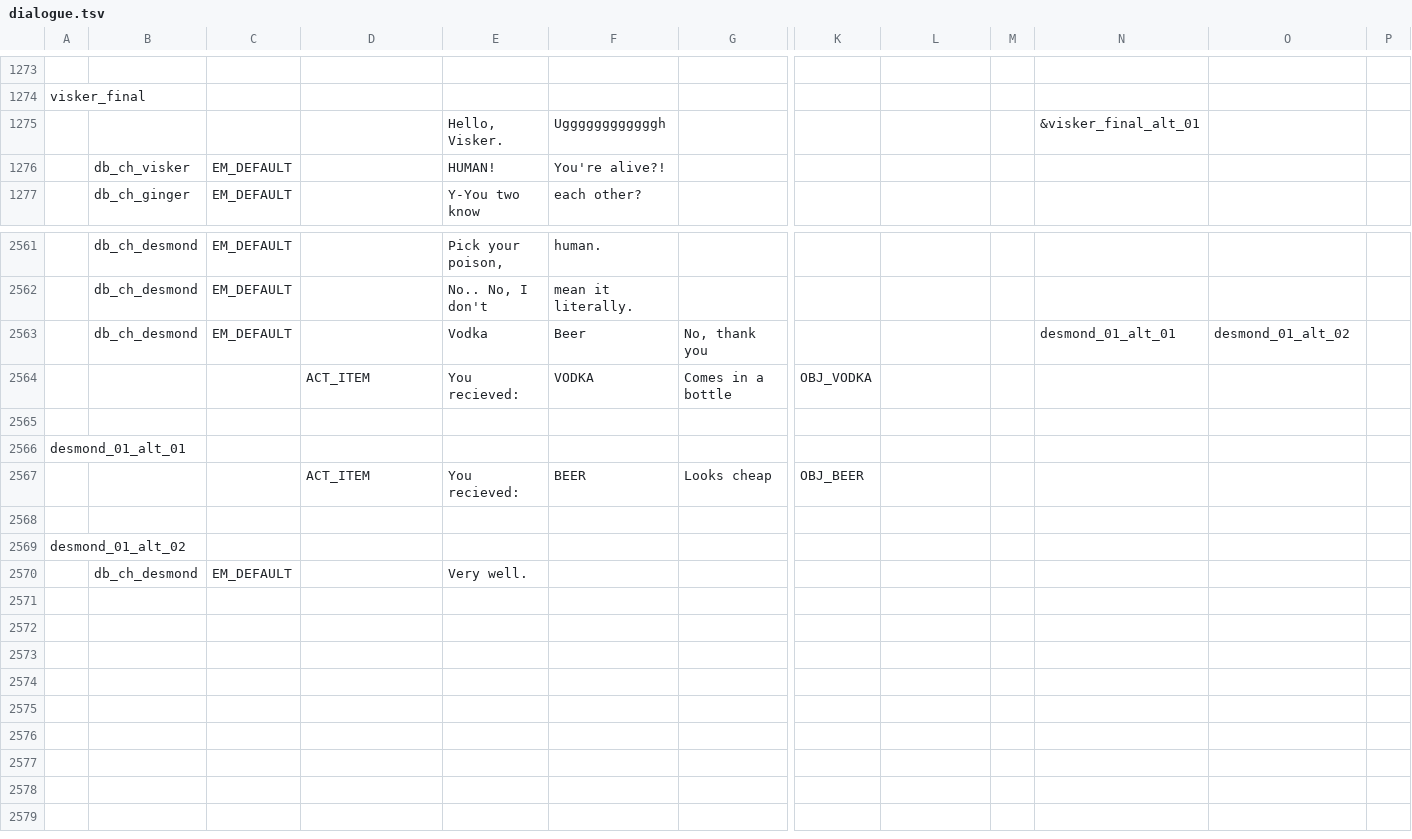
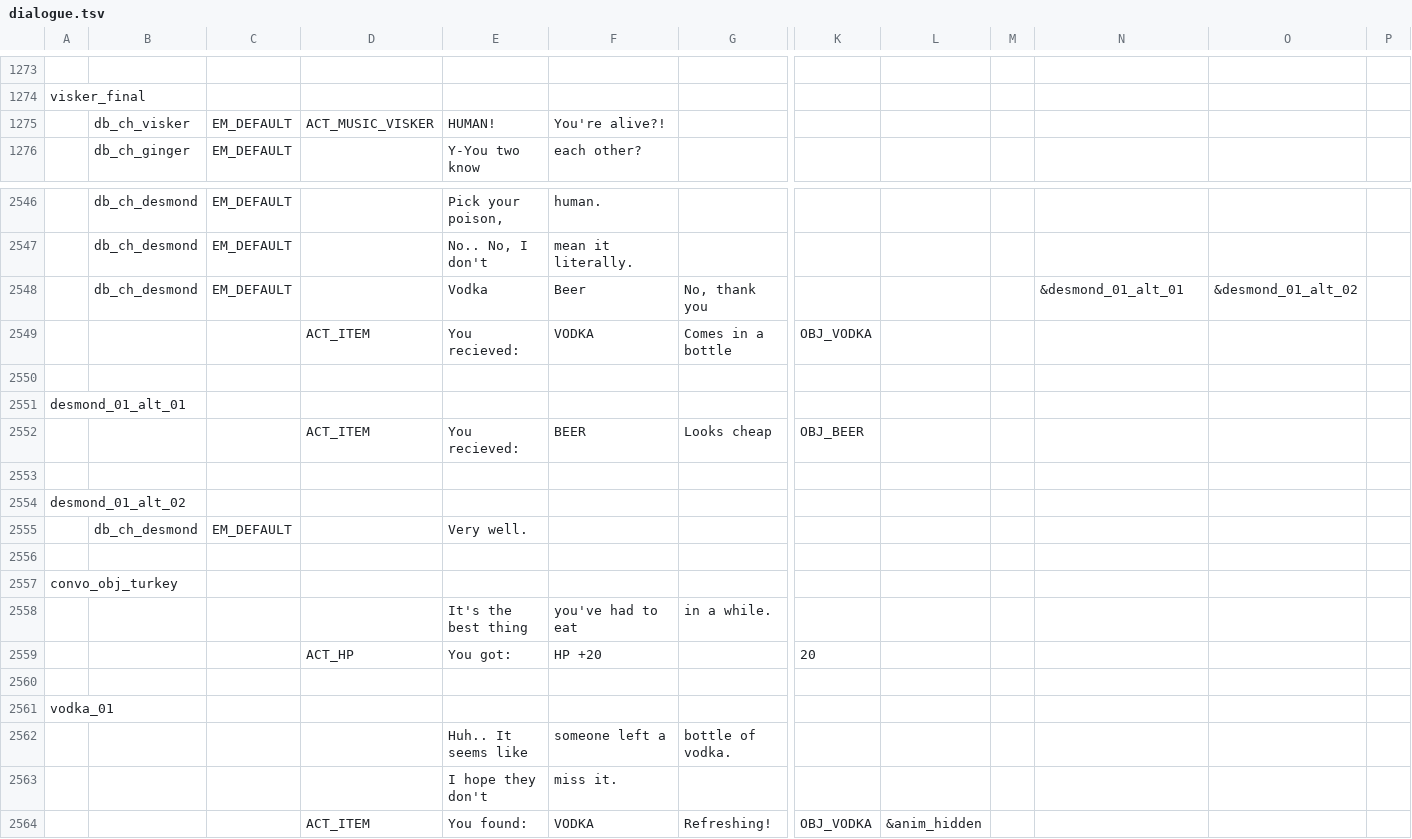
Before and after one commit to EHowardHill/GlassEyes, a TSV file: dialogue.tsv, drawn as a sheet; only a part is shown, gaps mark what is left out; removed rows and columns are numbered as before the commit, all else as after; rows hold the shown columns only; the diff covers the shown part only; the diff names each change by its address in the sheet, - before the commit and + after, or states it on an @@ line.

```diff
--- a/dialogue.tsv
+++ b/dialogue.tsv
-row 1275:  |  |  |  | Hello, Visker. | Uggggggggggggh |  |  |  |  | &visker_final_alt_01
-D1275: (empty)
+D1275: ACT_MUSIC_VISKER
-N2548: desmond_01_alt_01
+N2548: &desmond_01_alt_01
-O2548: desmond_01_alt_02
+O2548: &desmond_01_alt_02
+row 2556: (empty)
+row 2557: convo_obj_turkey
+row 2558:  |  |  |  | It's the best thing | you've had to eat | in a while.
+row 2559:  |  |  | ACT_HP | You got: | HP +20 |  | 20
+row 2560: (empty)
+row 2561: vodka_01
+row 2562:  |  |  |  | Huh.. It seems like | someone left a | bottle of vodka.
+row 2563:  |  |  |  | I hope they don't | miss it.
+row 2564:  |  |  | ACT_ITEM | You found: | VODKA | Refreshing! | OBJ_VODKA | &anim_hidden
```
Also changed, not shown: 2 added rows, 16 removed rows and 31 edited cells elsewhere in this file, 47 other files.
